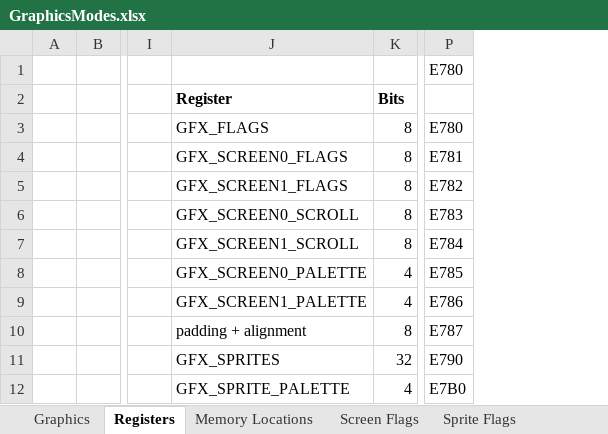
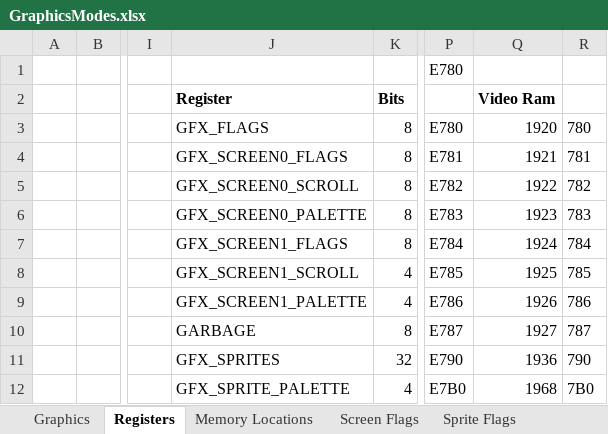
Before and after one commit to betajaen/dx8, an Excel workbook: Documentation/GraphicsModes.xlsx, sheet Registers, drawn as a sheet; only a part is shown, gaps mark what is left out; values as stored, in another font and other column widths than the file's, no borders; the diff names each change by its address in the sheet, - before the commit and + after, or states it on an @@ line.

```diff
--- a/Documentation/GraphicsModes.xlsx (sheet Registers)
+++ b/Documentation/GraphicsModes.xlsx (sheet Registers)
+column Q, rows 2-12: Video Ram | 1920 | 1921 | 1922 | 1923 | 1924 | 1925 | 1926 | 1927 | 1936 | 1968
+column R, rows 3-12: 780 | 781 | 782 | 783 | 784 | 785 | 786 | 787 | 790 | 7B0
-J5: GFX_SCREEN1_FLAGS
+J5: GFX_SCREEN0_SCROLL
-J6: GFX_SCREEN0_SCROLL
+J6: GFX_SCREEN0_PALETTE
-J7: GFX_SCREEN1_SCROLL
+J7: GFX_SCREEN1_FLAGS
-J8: GFX_SCREEN0_PALETTE
+J8: GFX_SCREEN1_SCROLL
-J10: padding + alignment
+J10: GARBAGE
```
Also changed, not shown: sheet Scanline Cycles, sheet Graphics, sheet Memory Locations, sheet Screen Flags, formulas that keep their value, Documentation/MemoryLayout.xlsx, 35 other files.
